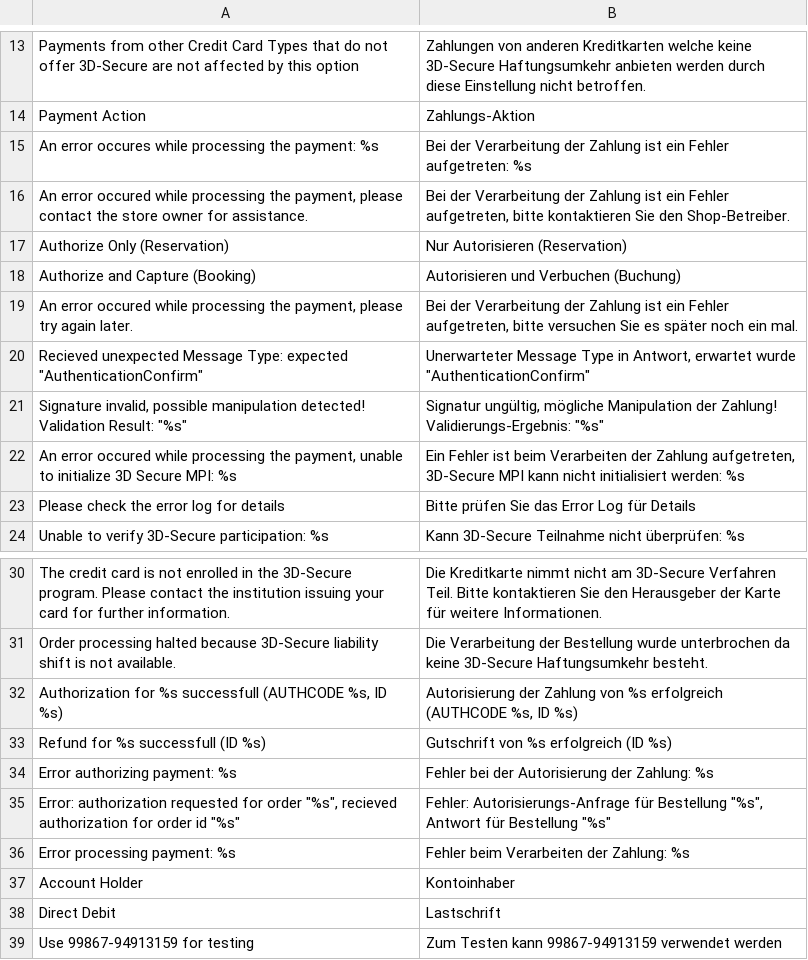
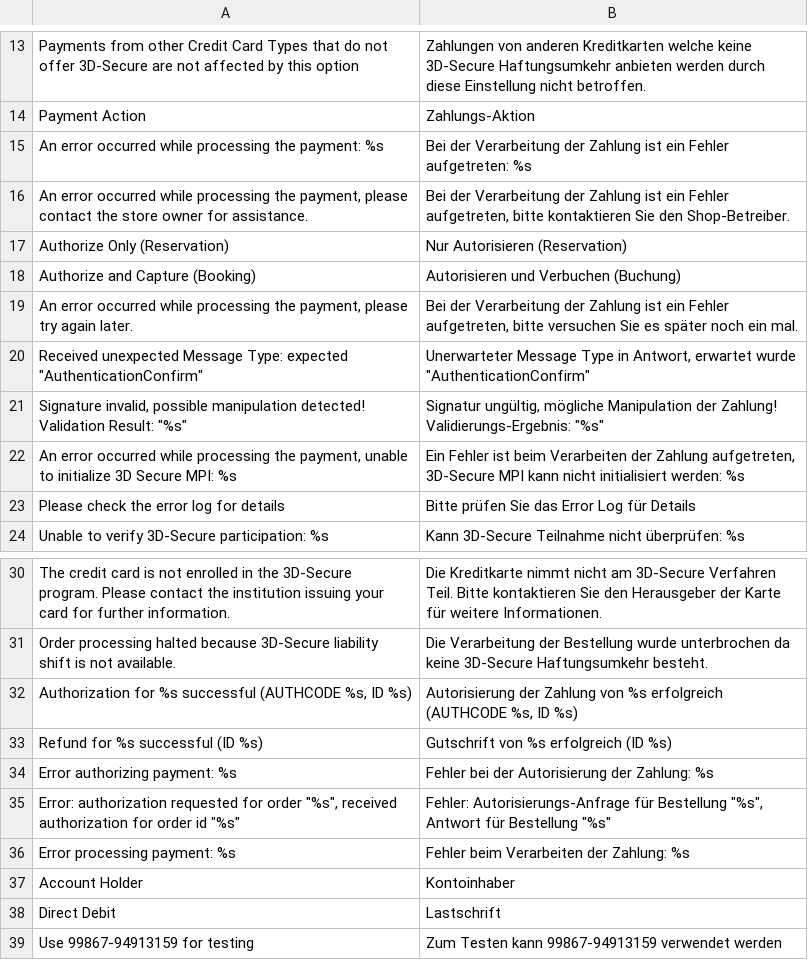
Before and after one commit to openstream/SaferpayBusiness, a CSV file: app/locale/de_DE/Saferpay_Business.csv, drawn as a sheet; only a part is shown, gaps mark what is left out.

```diff
--- a/app/locale/de_DE/Saferpay_Business.csv
+++ b/app/locale/de_DE/Saferpay_Business.csv
@@ -14,10 +14,10 @@
 "Payment Action","Zahlungs-Aktion"
-"An error occures while processing the payment: %s","Bei der Verarbeitung der Zahlung ist ein Fehler aufgetreten: %s"
-"An error occured while processing the payment, please contact the store owner for assistance.","Bei der Verarbeitung der Zahlung ist ein Fehler aufgetreten, bitte kontaktieren Sie den Shop-Betreiber."
+"An error occurred while processing the payment: %s","Bei der Verarbeitung der Zahlung ist ein Fehler aufgetreten: %s"
+"An error occurred while processing the payment, please contact the store owner for assistance.","Bei der Verarbeitung der Zahlung ist ein Fehler aufgetreten, bitte kontaktieren Sie den Shop-Betreiber."
 "Authorize Only (Reservation)","Nur Autorisieren (Reservation)"
 "Authorize and Capture (Booking)","Autorisieren und Verbuchen (Buchung)"
-"An error occured while processing the payment, please try again later.","Bei der Verarbeitung der Zahlung ist ein Fehler aufgetreten, bitte versuchen Sie es später noch ein mal."
-"Recieved unexpected Message Type: expected ""AuthenticationConfirm""","Unerwarteter Message Type in Antwort, erwartet wurde ""AuthenticationConfirm"""
+"An error occurred while processing the payment, please try again later.","Bei der Verarbeitung der Zahlung ist ein Fehler aufgetreten, bitte versuchen Sie es später noch ein mal."
+"Received unexpected Message Type: expected ""AuthenticationConfirm""","Unerwarteter Message Type in Antwort, erwartet wurde ""AuthenticationConfirm"""
 "Signature invalid, possible manipulation detected! Validation Result: ""%s""","Signatur ungültig, mögliche Manipulation der Zahlung! Validierungs-Ergebnis: ""%s"""
-"An error occured while processing the payment, unable to initialize 3D Secure MPI: %s","Ein Fehler ist beim Verarbeiten der Zahlung aufgetreten, 3D-Secure MPI kann nicht initialisiert werden: %s"
+"An error occurred while processing the payment, unable to initialize 3D Secure MPI: %s","Ein Fehler ist beim Verarbeiten der Zahlung aufgetreten, 3D-Secure MPI kann nicht initialisiert werden: %s"
 "Please check the error log for details","Bitte prüfen Sie das Error Log für Details"
@@ -31,6 +31,6 @@
 "Order processing halted because 3D-Secure liability shift is not available.","Die Verarbeitung der Bestellung wurde unterbrochen da keine 3D-Secure Haftungsumkehr besteht."
-"Authorization for %s successfull (AUTHCODE %s, ID %s)","Autorisierung der Zahlung von %s erfolgreich (AUTHCODE %s, ID %s)"
-"Refund for %s successfull (ID %s)","Gutschrift von %s erfolgreich (ID %s)"
+"Authorization for %s successful (AUTHCODE %s, ID %s)","Autorisierung der Zahlung von %s erfolgreich (AUTHCODE %s, ID %s)"
+"Refund for %s successful (ID %s)","Gutschrift von %s erfolgreich (ID %s)"
 "Error authorizing payment: %s","Fehler bei der Autorisierung der Zahlung: %s"
-"Error: authorization requested for order ""%s"", recieved authorization for order id ""%s""","Fehler: Autorisierungs-Anfrage für Bestellung ""%s"", Antwort für Bestellung ""%s"""
+"Error: authorization requested for order ""%s"", received authorization for order id ""%s""","Fehler: Autorisierungs-Anfrage für Bestellung ""%s"", Antwort für Bestellung ""%s"""
 "Error processing payment: %s","Fehler beim Verarbeiten der Zahlung: %s"
```
Also changed, not shown: app/locale/de_CH/Saferpay_Business.csv, 3 other files.
